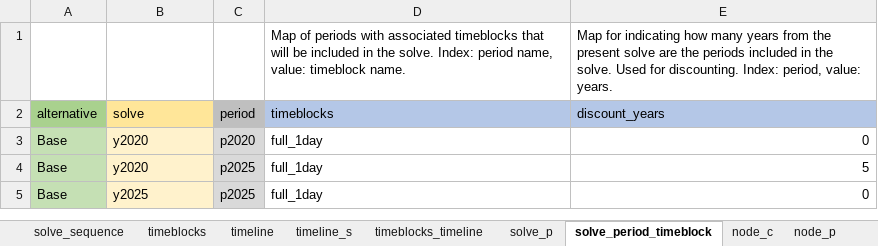
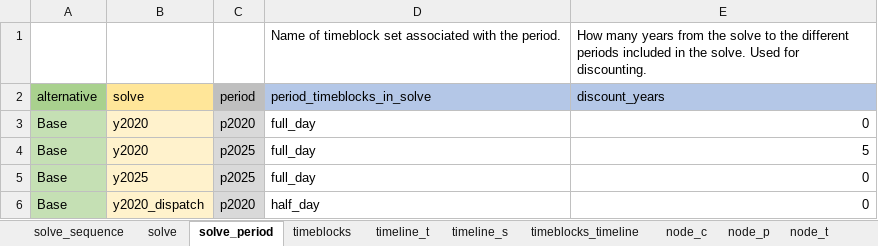
Before and after one commit to irena-flextool/flextool, an Excel workbook: FlexTool3_import_template.xlsx, sheet solve_period, drawn as a sheet; values as stored, in another font and other column widths than the file's, no borders; removed rows and columns are numbered as before the commit, all else as after; the diff names each change by its address in the sheet, - before the commit and + after, or states it on an @@ line.

```diff
--- a/FlexTool3_import_template.xlsx (sheet solve_period)
+++ b/FlexTool3_import_template.xlsx (sheet solve_period)
-sheet tab: timeline
+sheet tab: timeline_t
-sheet tab: solve_p
+sheet tab: solve
-sheet tab: solve_period_timeblock
+sheet tab: solve_period
@@ sheet tab order changed: solve_sequence | solve | solve_period | timeblocks | timeline_t | timeline_s | timeblocks_timeline | node_c | node_p | node_t @@
-row 1:  |  |  | Map of periods with associated timeblocks that will be included in the solve. Index: period name, value: timeblock name. | Map for indicating how many years from the present solve are the periods included in the solve. Used for discounting. Index: period, value: years.
+row 1:  |  |  | Name of timeblock set associated with the period. | How many years from the solve to the different periods included in the solve. Used for discounting.
-D2: timeblocks
+D2: period_timeblocks_in_solve
-D3:D5 (period_timeblocks_in_solve): full_1day
+D3:D5 (period_timeblocks_in_solve): full_day
+row 6: Base | y2020_dispatch | p2020 | half_day | 0
```
Also changed, not shown: sheet unit_sinkNode_t, sheet unit_t, sheet unit_c, sheet unit_sinkNode_c, sheet commodity_node, sheet unit_sourceNode_c, 11 more sheets, other sheet tabs, 9 other files.
